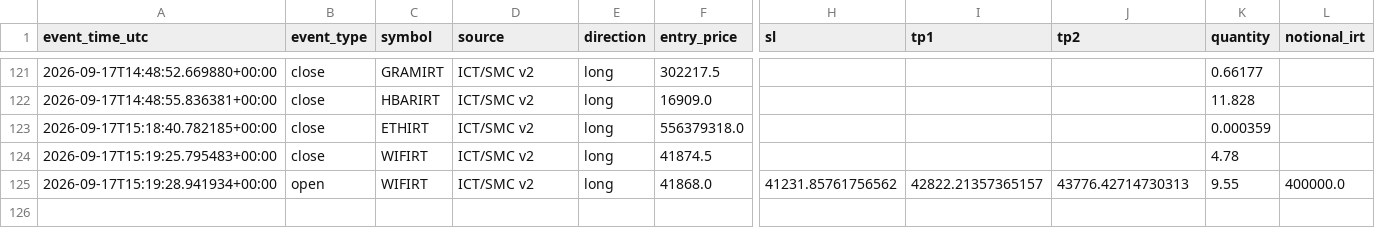
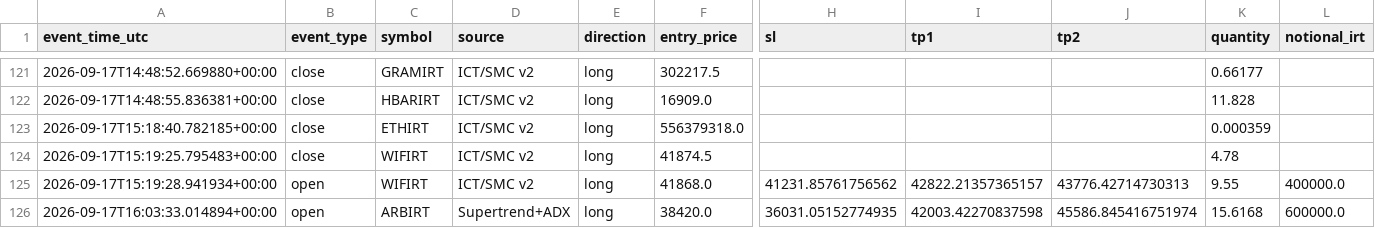
Before and after one commit to amirtorofi-sketch/abdeal-live-trading, a CSV file: bot2_live/paper_trades_log.csv, drawn as a sheet; only a part is shown, gaps mark what is left out; rows hold the shown columns only; the diff names each change by its address in the sheet, - before the commit and + after, or states it on an @@ line.

Commit message:
update bot2 state/paper log [skip ci]

```diff
--- a/bot2_live/paper_trades_log.csv
+++ b/bot2_live/paper_trades_log.csv
+row 126: 2026-09-17T16:03:33.014894+00:00 | open | ARBIRT | Supertrend+ADX | long | 38420.0 | 36031.05152774935 | 42003.42270837598 | 45586.845416751974 | 15.6168 | 600000.0
```
Also changed, not shown: 1 other file.
